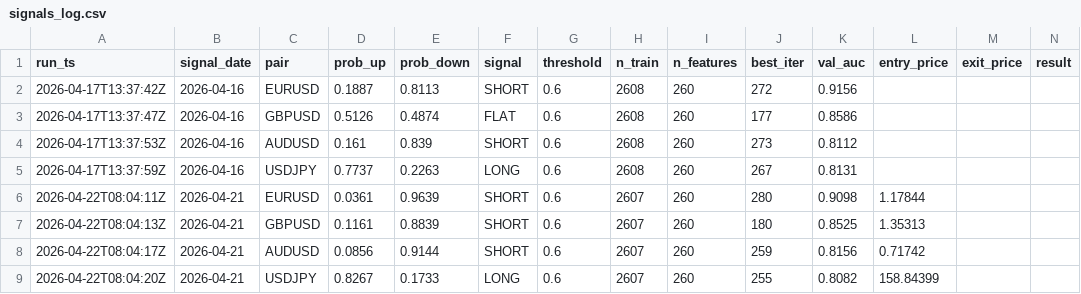
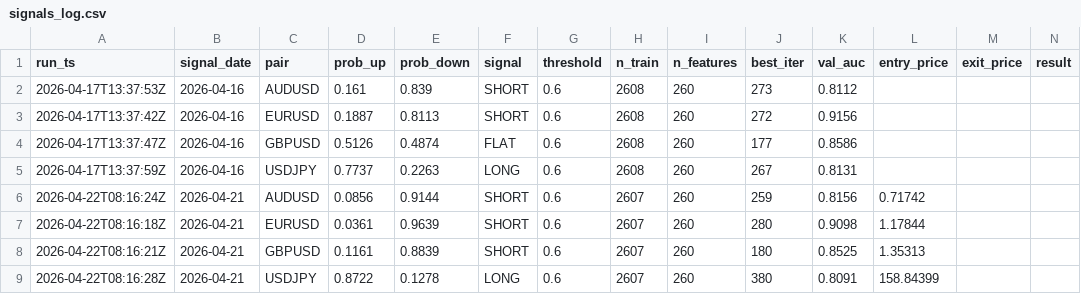
Before and after one commit to diego46watt/trading-signals, a CSV file: signals_log.csv, drawn as a sheet.

Commit message:
signal: 2026-04-22 — append from market-predictor [skip ci]

```diff
--- a/signals_log.csv
+++ b/signals_log.csv
@@ -1,9 +1,9 @@
 run_ts,signal_date,pair,prob_up,prob_down,signal,threshold,n_train,n_features,best_iter,val_auc,entry_price,exit_price,result
+2026-04-17T13:37:53Z,2026-04-16,AUDUSD,0.161,0.839,SHORT,0.6,2608,260,273,0.8112,,,
 2026-04-17T13:37:42Z,2026-04-16,EURUSD,0.1887,0.8113,SHORT,0.6,2608,260,272,0.9156,,,
 2026-04-17T13:37:47Z,2026-04-16,GBPUSD,0.5126,0.4874,FLAT,0.6,2608,260,177,0.8586,,,
-2026-04-17T13:37:53Z,2026-04-16,AUDUSD,0.161,0.839,SHORT,0.6,2608,260,273,0.8112,,,
 2026-04-17T13:37:59Z,2026-04-16,USDJPY,0.7737,0.2263,LONG,0.6,2608,260,267,0.8131,,,
-2026-04-22T08:04:11Z,2026-04-21,EURUSD,0.0361,0.9639,SHORT,0.6,2607,260,280,0.9098,1.17844,,
-2026-04-22T08:04:13Z,2026-04-21,GBPUSD,0.1161,0.8839,SHORT,0.6,2607,260,180,0.8525,1.35313,,
-2026-04-22T08:04:17Z,2026-04-21,AUDUSD,0.0856,0.9144,SHORT,0.6,2607,260,259,0.8156,0.71742,,
-2026-04-22T08:04:20Z,2026-04-21,USDJPY,0.8267,0.1733,LONG,0.6,2607,260,255,0.8082,158.84399,,
+2026-04-22T08:16:24Z,2026-04-21,AUDUSD,0.0856,0.9144,SHORT,0.6,2607,260,259,0.8156,0.71742,,
+2026-04-22T08:16:18Z,2026-04-21,EURUSD,0.0361,0.9639,SHORT,0.6,2607,260,280,0.9098,1.17844,,
+2026-04-22T08:16:21Z,2026-04-21,GBPUSD,0.1161,0.8839,SHORT,0.6,2607,260,180,0.8525,1.35313,,
+2026-04-22T08:16:28Z,2026-04-21,USDJPY,0.8722,0.1278,LONG,0.6,2607,260,380,0.8091,158.84399,,
```
